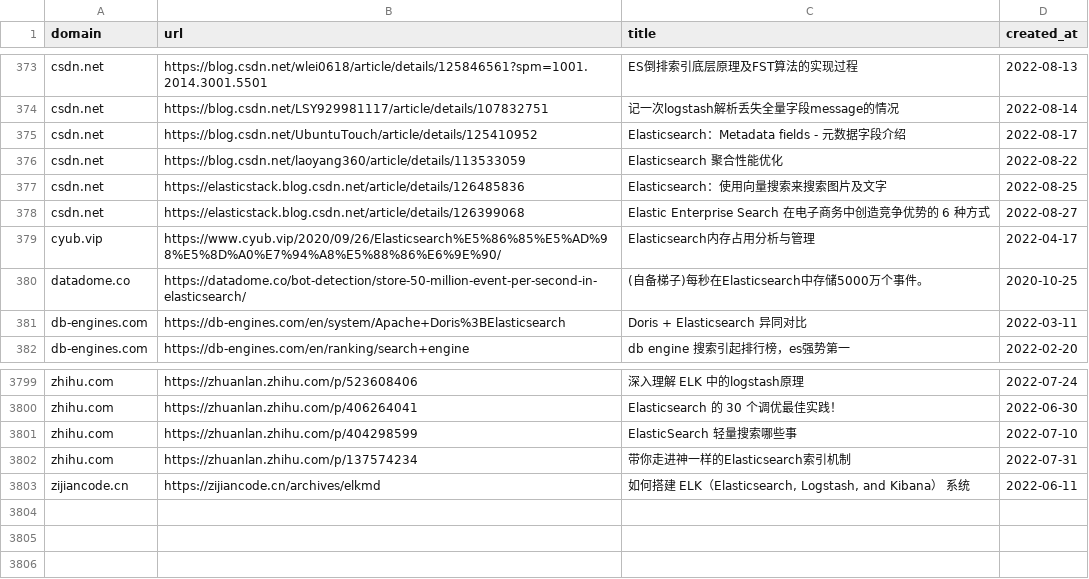
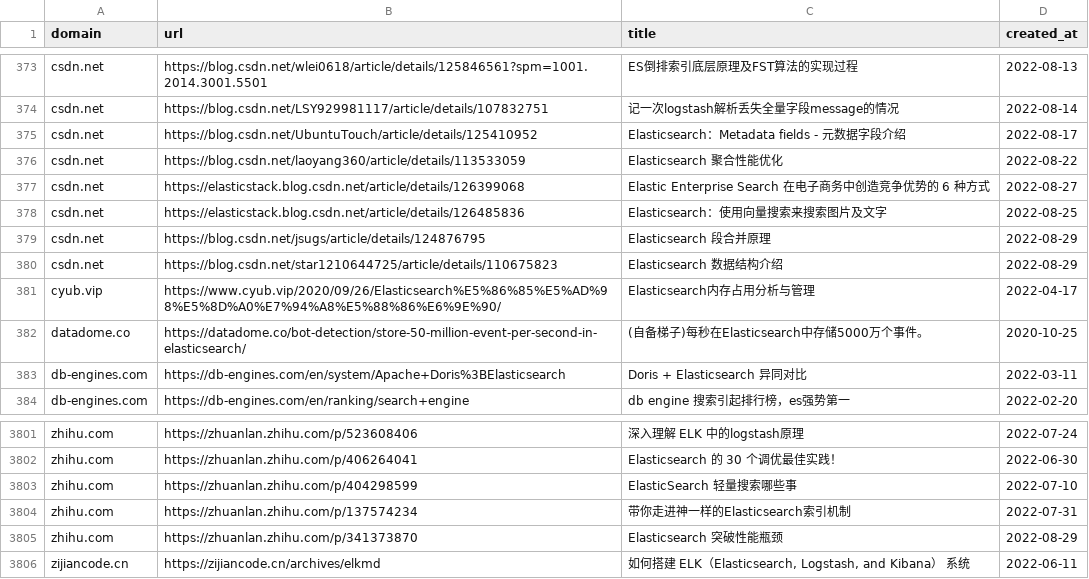
Before and after one commit to quickly3/game-search-engine2, a CSV file: ts/scripts/urls.csv, drawn as a sheet; only a part is shown, gaps mark what is left out; the diff names each change by its address in the sheet, - before the commit and + after, or states it on an @@ line.

```diff
--- a/ts/scripts/urls.csv
+++ b/ts/scripts/urls.csv
@@ row 377 moved to row 378: csdn.net @@
+row 379: csdn.net | https://blog.csdn.net/jsugs/article/details/124876795 | Elasticsearch 段合并原理 | 2022-08-29
+row 380: csdn.net | https://blog.csdn.net/star1210644725/article/details/110675823 | Elasticsearch 数据结构介绍 | 2022-08-29
+row 3805: zhihu.com | https://zhuanlan.zhihu.com/p/341373870 | Elasticsearch 突破性能瓶颈 | 2022-08-29
```
Also changed, not shown: ts/scripts/linked_companies.csv, 5 other files.
